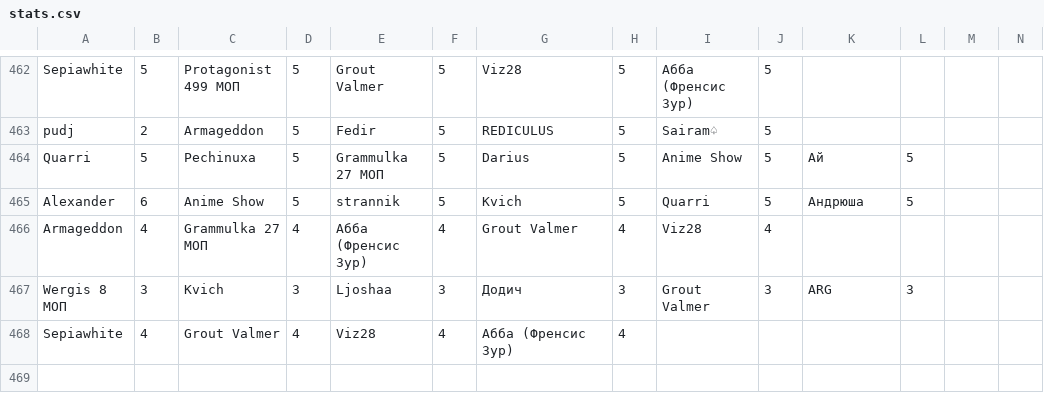
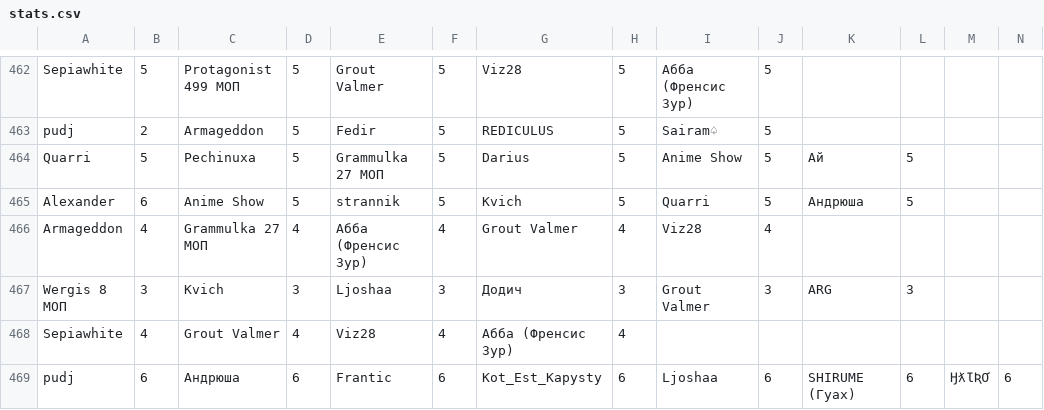
Before and after one commit to zzzRobottzzz/dnd-stats, a CSV file: stats.csv, drawn as a sheet; only a part is shown, gaps mark what is left out; rows hold the shown columns only; the diff names each change by its address in the sheet, - before the commit and + after, or states it on an @@ line.

Commit message:
Update statistics

```diff
--- a/stats.csv
+++ b/stats.csv
+row 469: pudj | 6 | Андрюша | 6 | Frantic | 6 | Kot_Est_Kapysty | 6 | Ljoshaa | 6 | SHIRUME (Гуах) | 6 | ӇƛƖƦƠ | 6
```
